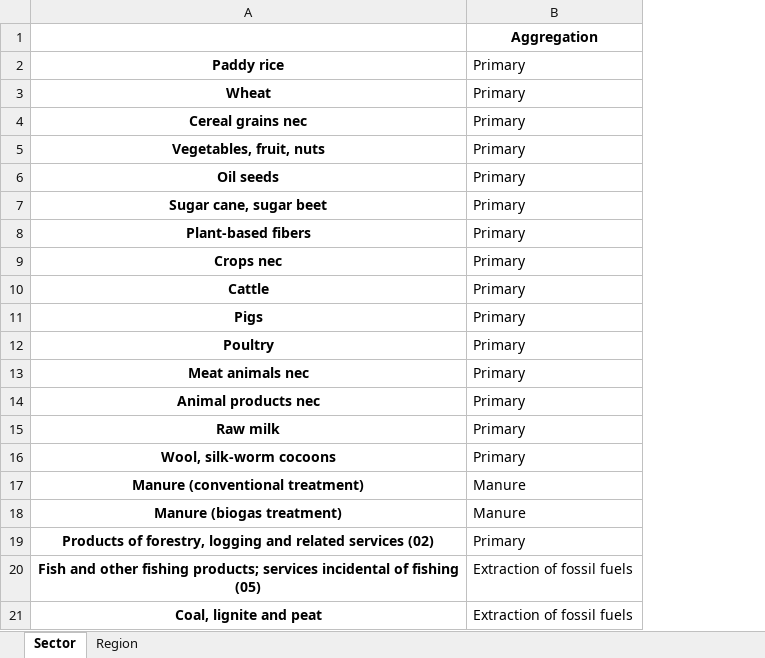
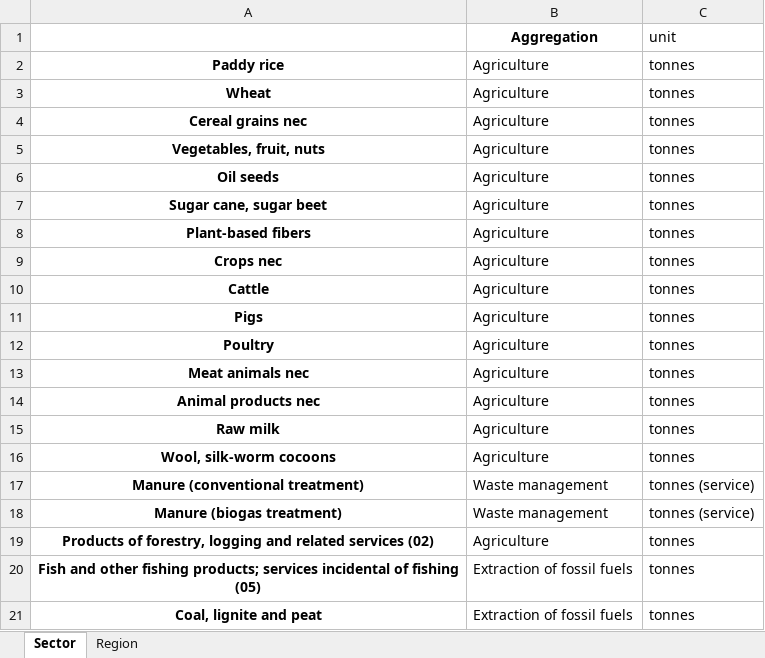
Before and after one commit to giacfalk/MEAT_SSA, an Excel workbook: MRIO/Aggregations/Fossil_Fuels.xlsx, sheet Sector, drawn as a sheet; only a part is shown; values as stored, in another font and other column widths than the file's, no borders; the diff covers the shown part only; the diff names each change by its address in the sheet, - before the commit and + after, or states it on an @@ line.

```diff
--- a/MRIO/Aggregations/Fossil_Fuels.xlsx (sheet Sector)
+++ b/MRIO/Aggregations/Fossil_Fuels.xlsx (sheet Sector)
+column C (unit), rows 2-21: tonnes | tonnes | tonnes | tonnes | tonnes | tonnes | tonnes | tonnes | tonnes | tonnes | tonnes | tonnes | tonnes | tonnes | tonnes | tonnes (service) | tonnes (service) | tonnes | tonnes | tonnes
-B2:B16 (Aggregation): Primary
+B2:B16 (Aggregation): Agriculture
-B17:B18 (Aggregation): Manure
+B17:B18 (Aggregation): Waste management
-B19 (Aggregation): Primary
+B19 (Aggregation): Agriculture
```
Also changed, not shown: 59 edited cells elsewhere in this sheet, sheet Region, 12 other files.
